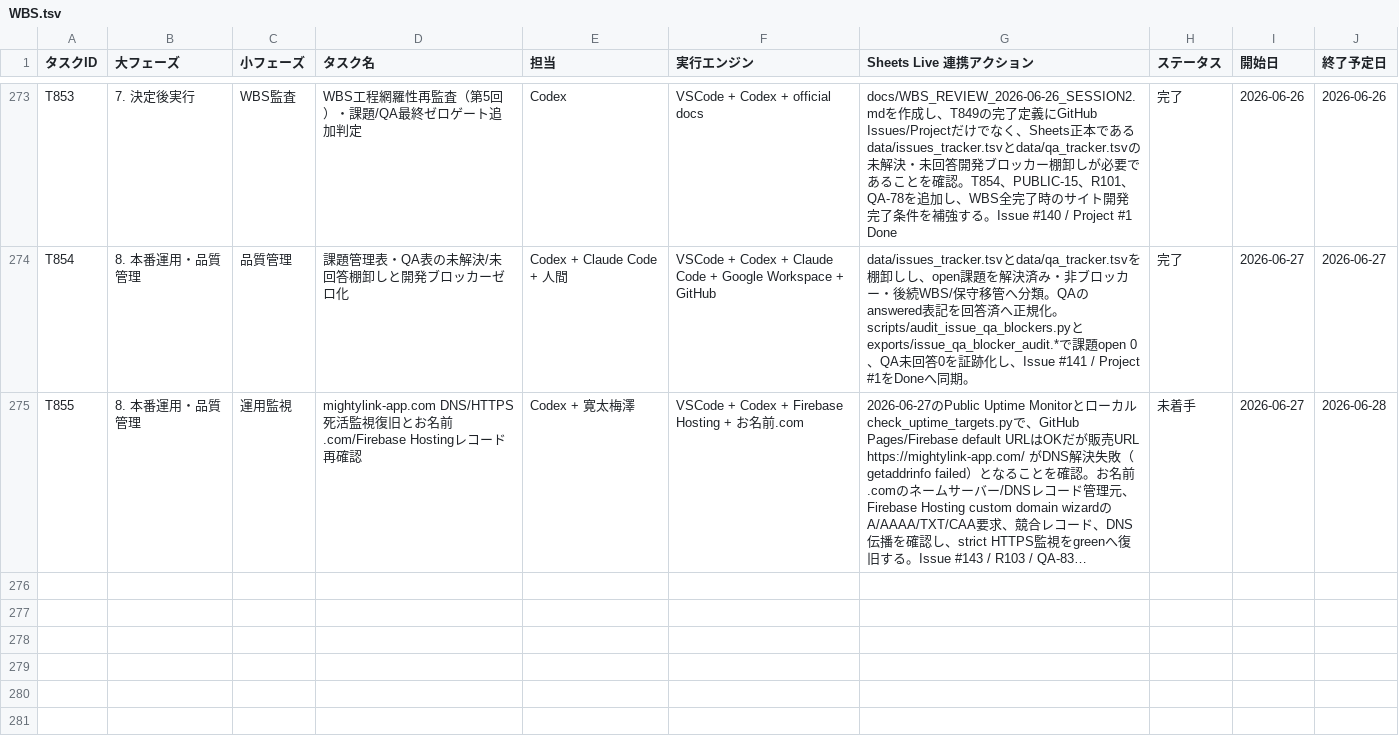
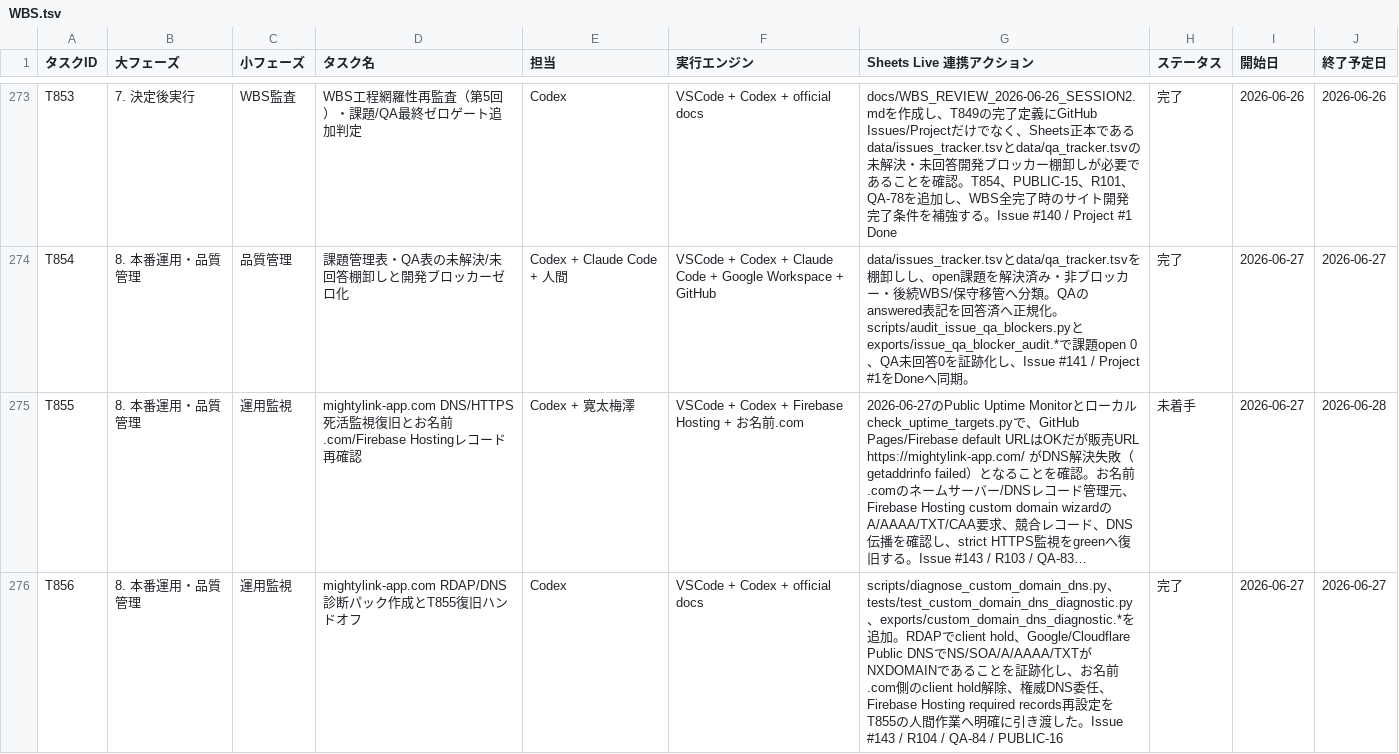
Before and after one commit to kanta13jp1/mighty-link-ai-connect, a TSV file: data/WBS.tsv, drawn as a sheet; only a part is shown, gaps mark what is left out; long unchanged cells end in …; the diff names each change by its address in the sheet, - before the commit and + after, or states it on an @@ line.

```diff
--- a/data/WBS.tsv
+++ b/data/WBS.tsv
+row 276: T856 | 8. 本番運用・品質管理 | 運用監視 | mightylink-app.com RDAP/DNS診断パック作成とT855復旧ハンドオフ | Codex | VSCode + Codex + official docs | scripts/diagnose_custom_domain_dns.py、tests/test_custom_domain_dns_diagnostic.py、exports/custom_domain_dns_diagnostic.*を追加。RDAPでclient hold、Google/Cloudflare Public DNSでNS/SOA/A/AAAA/TXTがNXDOMAINであることを証跡化し、お名前.com側のclient hold解除、権威DNS委任、Firebase Hosting required records再設定をT855の人間作業へ明確に引き渡した。Issue #143 / R104 / QA-84 / PUBLIC-16 | 完了 | 2026-06-27 | 2026-06-27
```
Also changed, not shown: data/issues_tracker.tsv, data/qa_tracker.tsv, 31 other files.
